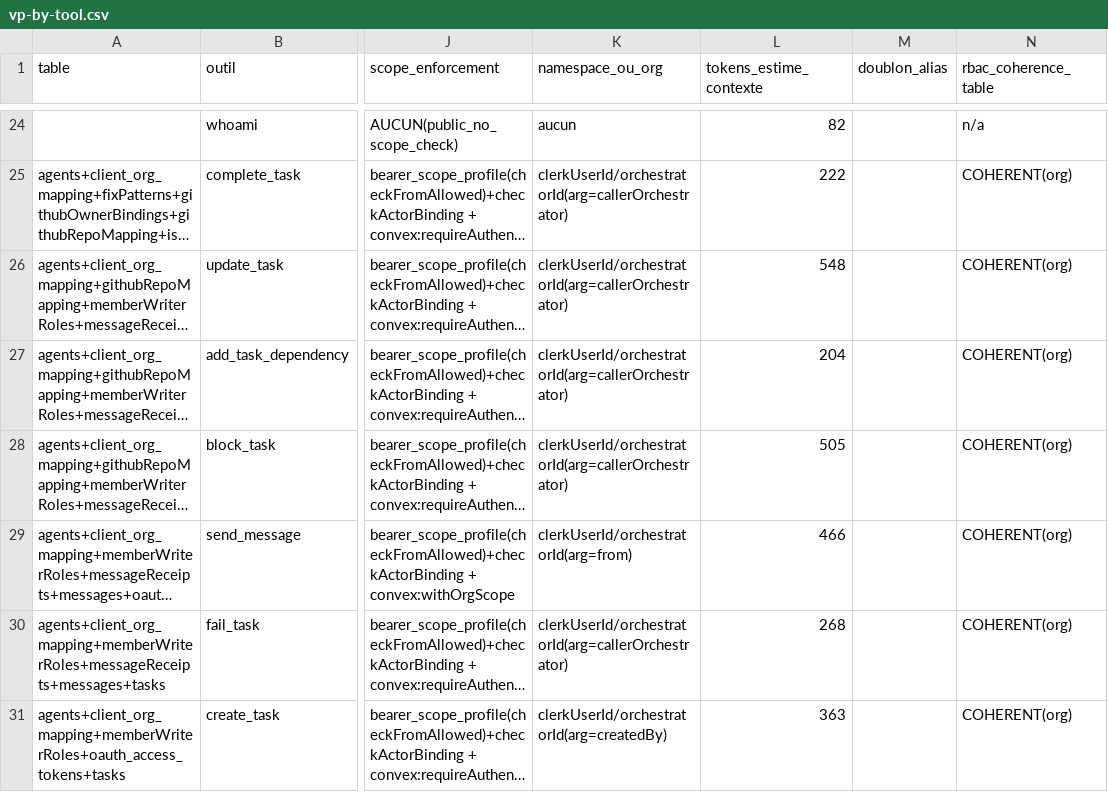
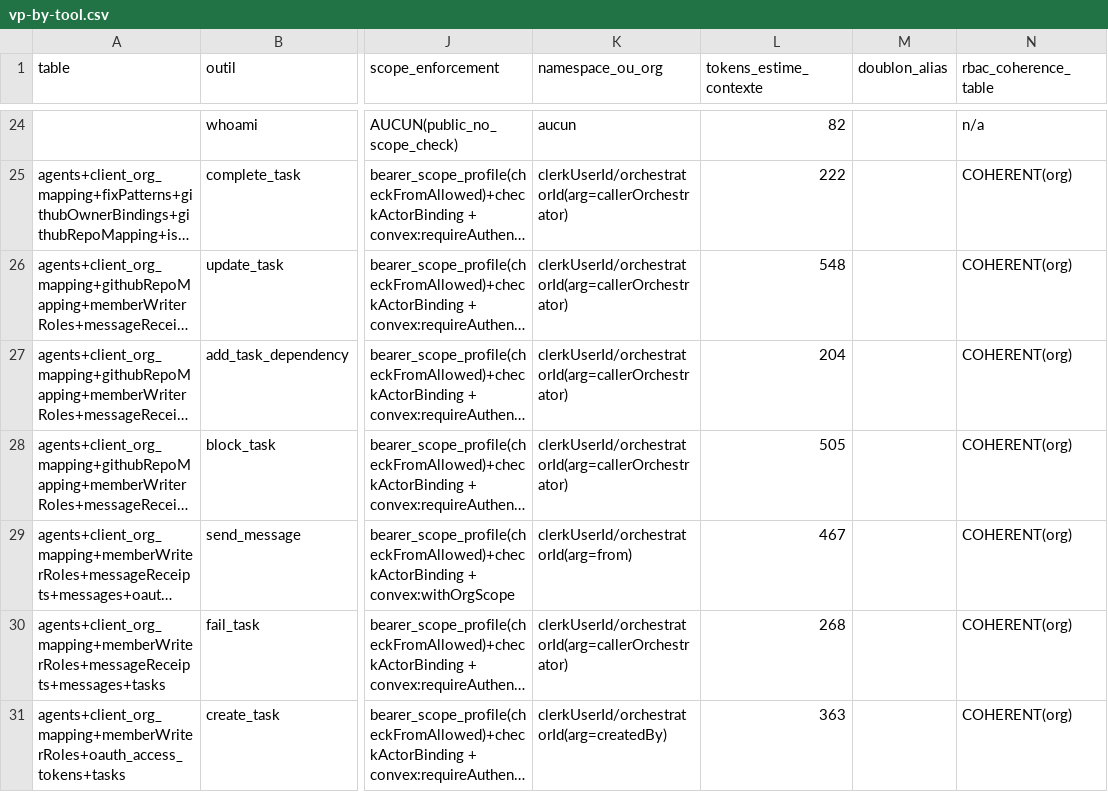
Before and after one commit to vantageos-agency/vantage-peers, a CSV file: .backend-doctor/vp-by-tool.csv, drawn as a sheet; only a part is shown, gaps mark what is left out; long unchanged cells end in …; the diff covers the shown part only; the diff names each change by its address in the sheet, - before the commit and + after, or states it on an @@ line.

```diff
--- a/.backend-doctor/vp-by-tool.csv
+++ b/.backend-doctor/vp-by-tool.csv
-L29 (tokens_estime_contexte): 466
+L29 (tokens_estime_contexte): 467
```
Also changed, not shown: 1 edited cell elsewhere in this file, 1 other file.
